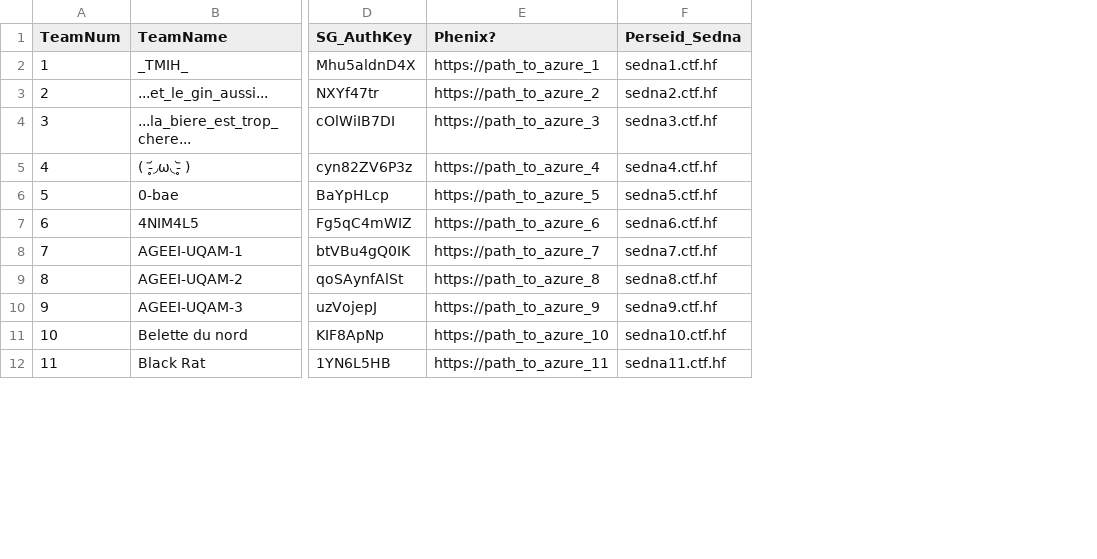
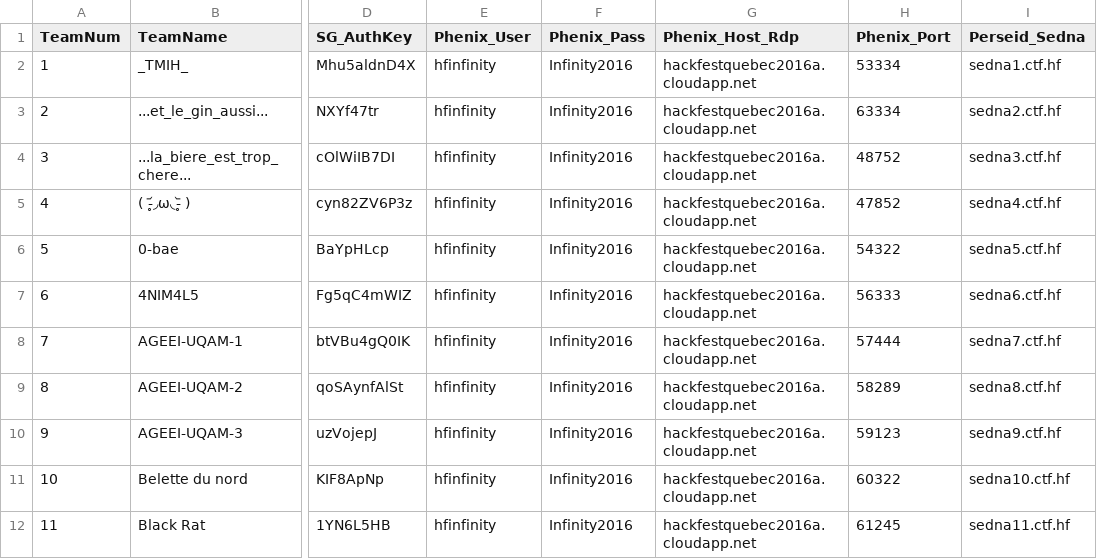
Before and after one commit to hackfestca/hfscoreboard, a CSV file: import/teams.csv, drawn as a sheet; only a part is shown, gaps mark what is left out; removed rows and columns are numbered as before the commit, all else as after; the diff names each change by its address in the sheet, - before the commit and + after, or states it on an @@ line.

Commit message:
Latest version of the flags/teams/categories/blackmarketitems

```diff
--- a/import/teams.csv
+++ b/import/teams.csv
-column E (Phenix?), rows 2-12: https://path_to_azure_1 | https://path_to_azure_2 | https://path_to_azure_3 | https://path_to_azure_4 | https://path_to_azure_5 | https://path_to_azure_6 | https://path_to_azure_7 | https://path_to_azure_8 | https://path_to_azure_9 | https://path_to_azure_10 | https://path_to_azure_11
+column E (Phenix_User), rows 2-12: all hfinfinity
+column F (Phenix_Pass), rows 2-12: all Infinity2016
+column G (Phenix_Host_Rdp), rows 2-12: all hackfestquebec2016a.cloudapp.net
+column H (Phenix_Port), rows 2-12: 53334 | 63334 | 48752 | 47852 | 54322 | 56333 | 57444 | 58289 | 59123 | 60322 | 61245
```
Also changed, not shown: import/blackMarketItems.csv, import/categories.csv, 1 other file.
